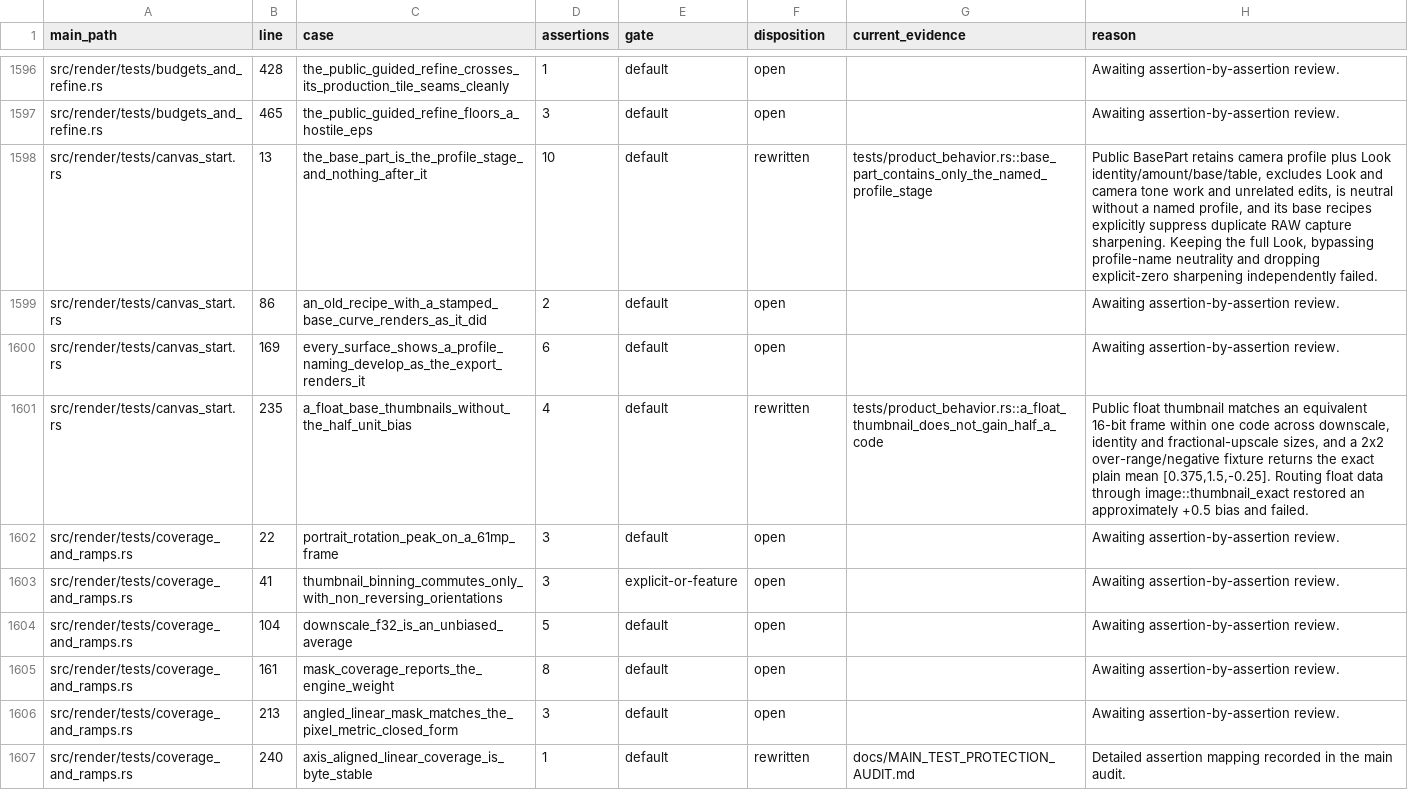
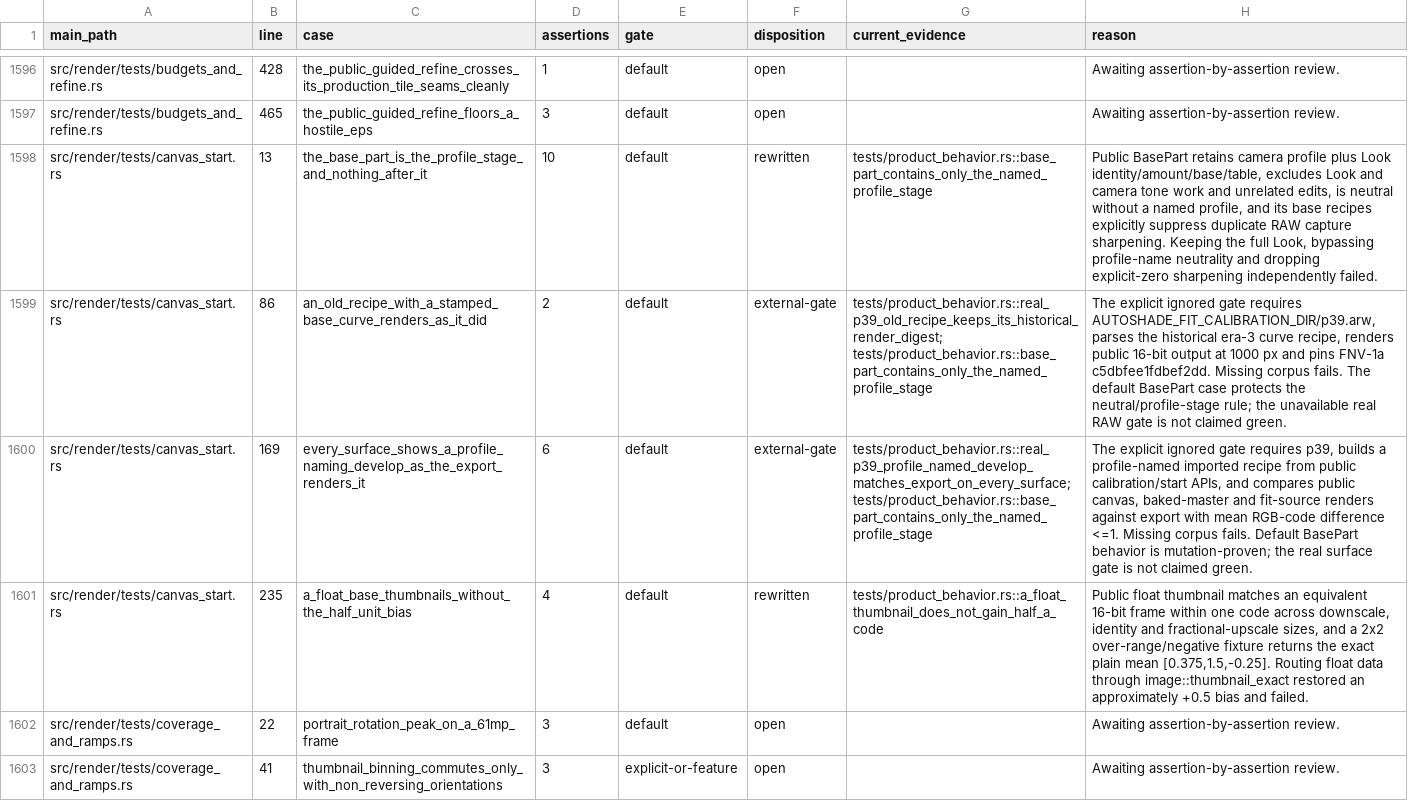
Before and after one commit to Leo-stone-dot/autoshade, a TSV file: docs/main_test_case_audit.tsv, drawn as a sheet; only a part is shown, gaps mark what is left out; the shorter side is filled out with more unchanged rows; the diff names each change by its address in the sheet, - before the commit and + after, or states it on an @@ line.

Commit message:
test(render): gate p39 canvas surfaces

```diff
--- a/docs/main_test_case_audit.tsv
+++ b/docs/main_test_case_audit.tsv
-F1599:F1600 (disposition): open
+F1599:F1600 (disposition): external-gate
-G1599 (current_evidence): (empty)
+G1599 (current_evidence): tests/product_behavior.rs::real_p39_old_recipe_keeps_its_historical_render_digest; tests/product_behavior.rs::base_part_contains_only_the_named_profile_stage
-H1599 (reason): Awaiting assertion-by-assertion review.
+H1599 (reason): The explicit ignored gate requires AUTOSHADE_FIT_CALIBRATION_DIR/p39.arw, parses the historical era-3 curve recipe, renders public 16-bit output at 1000 px and pins FNV-1a c5dbfee1fdbef2dd. Missing corpus fails. The default BasePart case protects the neutral/profile-stage rule; the unavailable real RAW gate is not claimed green.
-G1600 (current_evidence): (empty)
+G1600 (current_evidence): tests/product_behavior.rs::real_p39_profile_named_develop_matches_export_on_every_surface; tests/product_behavior.rs::base_part_contains_only_the_named_profile_stage
-H1600 (reason): Awaiting assertion-by-assertion review.
+H1600 (reason): The explicit ignored gate requires p39, builds a profile-named imported recipe from public calibration/start APIs, and compares public canvas, baked-master and fit-source renders against export with mean RGB-code difference <=1. Missing corpus fails. Default BasePart behavior is mutation-proven; the real surface gate is not claimed green.
```
Also changed, not shown: 2 other files.
